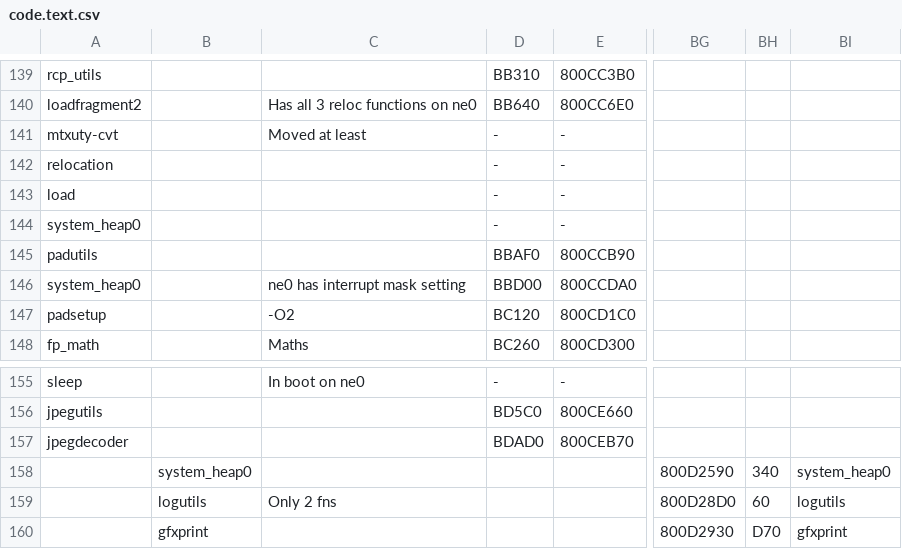
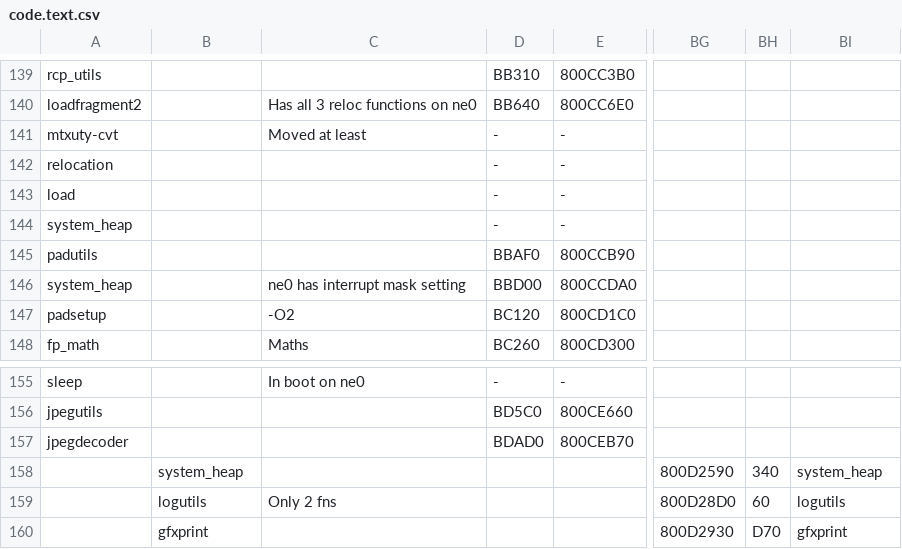
Before and after one commit to Decompollaborate/zelda64_compare, a CSV file: oot/tables/code.text.csv, drawn as a sheet; only a part is shown, gaps mark what is left out; the diff names each change by its address in the sheet, - before the commit and + after, or states it on an @@ line.

```diff
--- a/oot/tables/code.text.csv
+++ b/oot/tables/code.text.csv
-A144: system_heap0
+A144: system_heap
-A146: system_heap0
+A146: system_heap
-B158: system_heap0
+B158: system_heap
-BI158: system_heap0
+BI158: system_heap
```
Also changed, not shown: oot/cem/tables/files_code.csv, oot/ceo/tables/files_code.csv, 34 other files.
